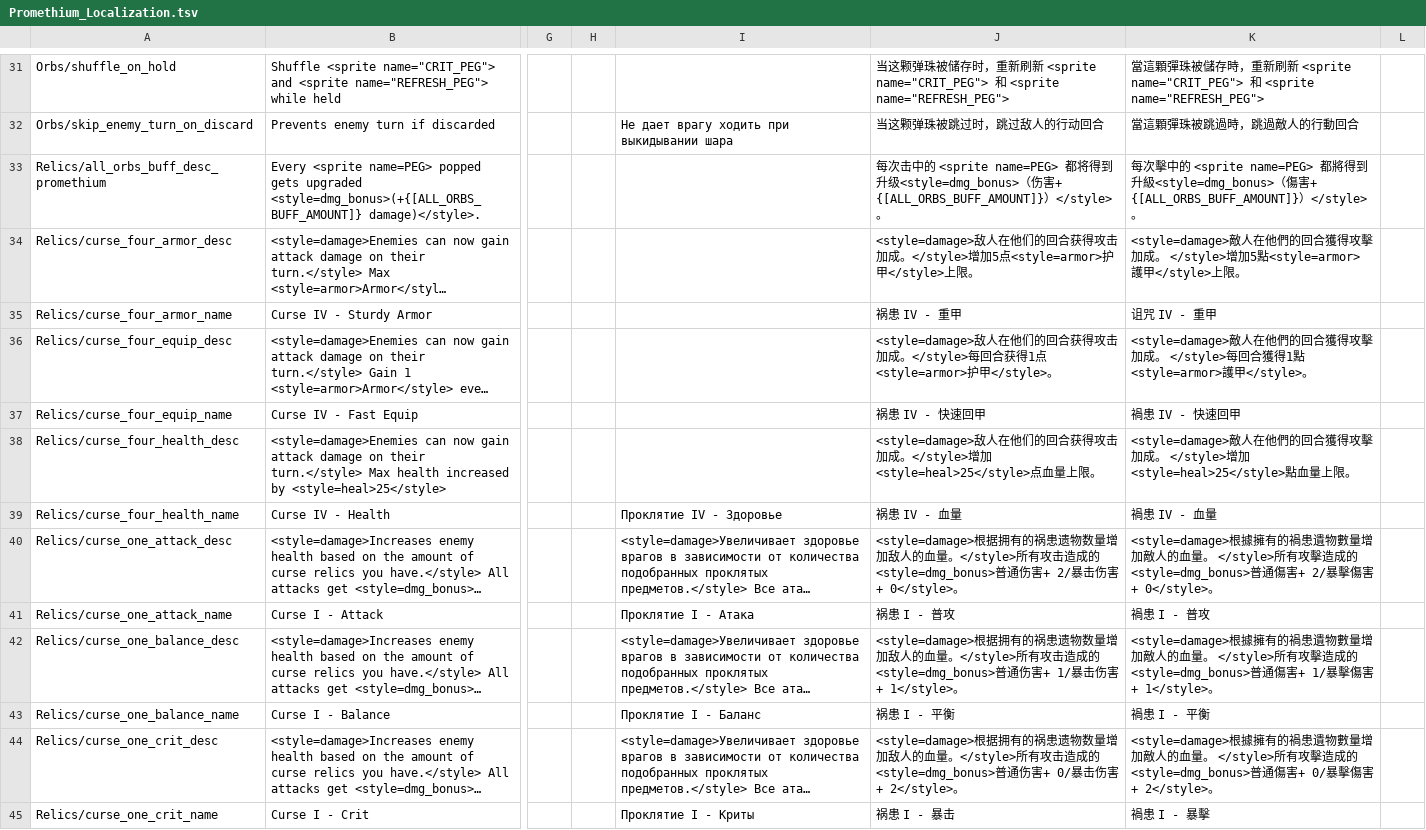
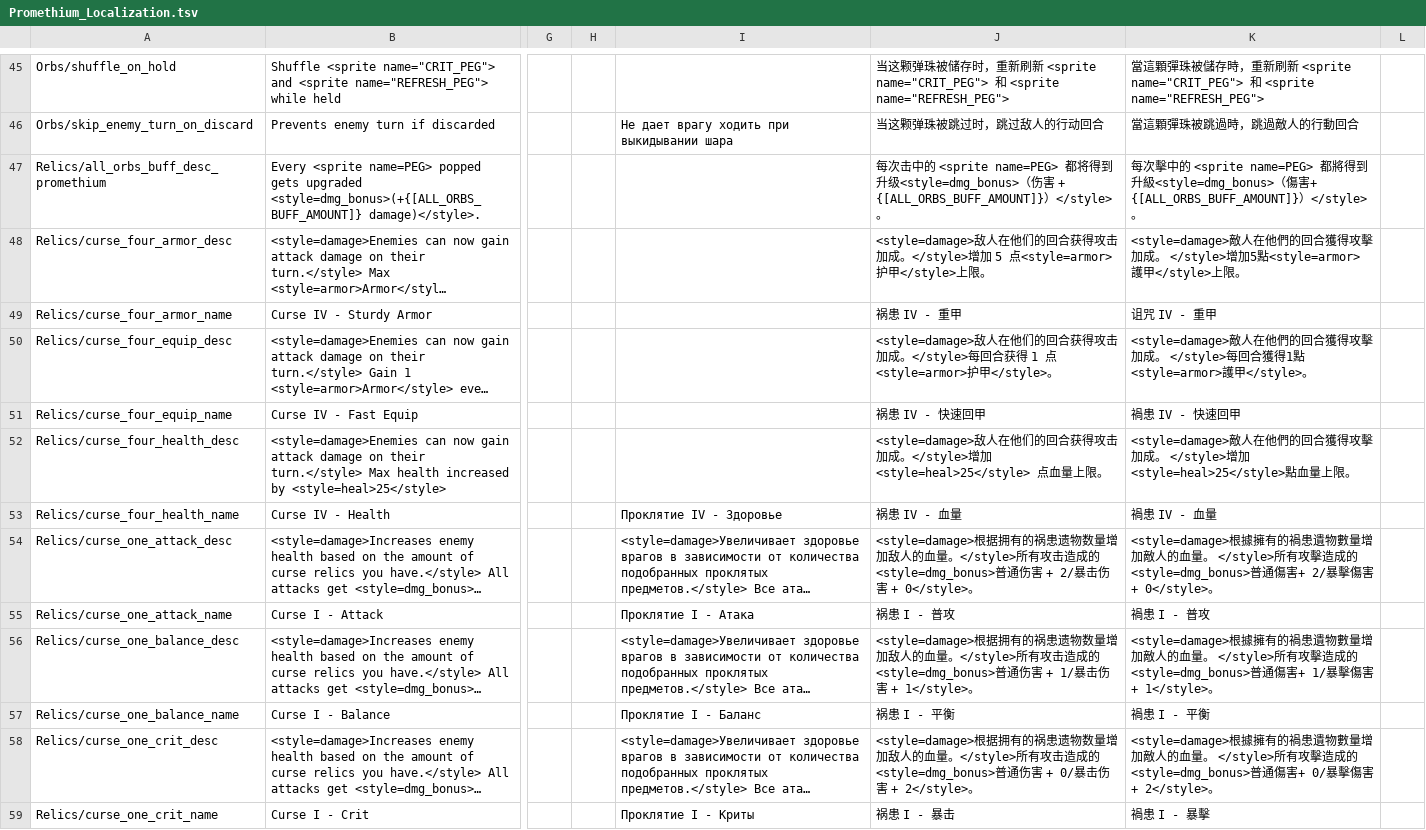
Before and after one commit to ruiner189/Promethium, a TSV file: Resources/Localization/Promethium_Localization.tsv, drawn as a sheet; only a part is shown, gaps mark what is left out; long unchanged cells end in …; addresses are those after the commit; the diff covers the shown part only; the diff names each change by its address in the sheet, - before the commit and + after, or states it on an @@ line.

```diff
--- a/Resources/Localization/Promethium_Localization.tsv
+++ b/Resources/Localization/Promethium_Localization.tsv
-J47: …伤害+ {[ALL_ORBS_BUFF_AMOUNT]}…
+J47: …伤害 + {[ALL_ORBS_BUFF_AMOUNT]}…
-J48: …。</style>增加5点<style=armor>护…
+J48: …。</style>增加 5 点<style=armor>护…
-J50: …回合获得1点<style=armor>护…
+J50: …回合获得 1 点<style=armor>护…
-J52: …增加<style=heal>25</style>点…
+J52: …增加 <style=heal>25</style> 点…
-J54: …普通伤害+ 2/暴击伤害+ 0</style>。
+J54: …普通伤害 + 2/暴击伤害 + 0</style>。
-J56: …普通伤害+ 1/暴击伤害+ 1</style>。
+J56: …普通伤害 + 1/暴击伤害 + 1</style>。
-J58: …普通伤害+ 0/暴击伤害+ 2</style>。
+J58: …普通伤害 + 0/暴击伤害 + 2</style>。
```
Also changed, not shown: 15 added rows and 38 edited cells elsewhere in this file, 2 other files.
